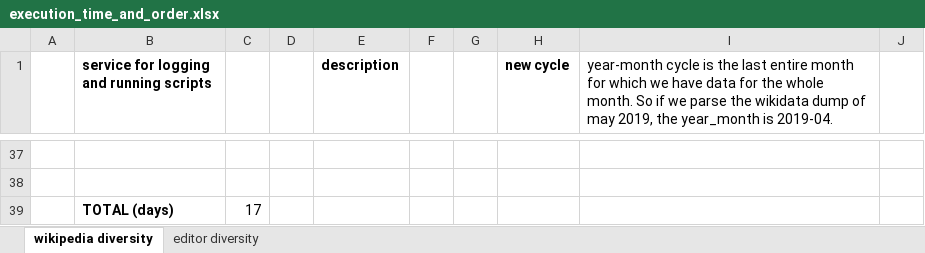
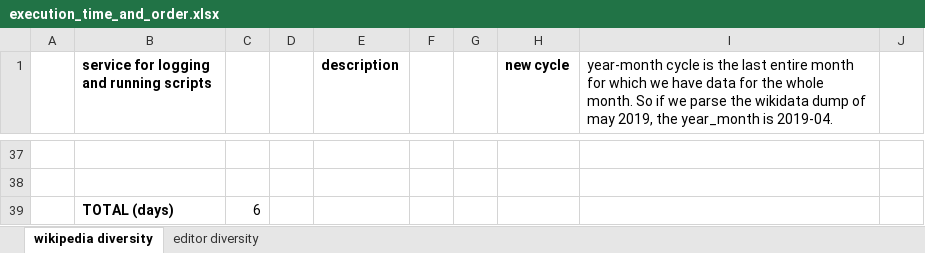
Before and after one commit to marcmiquel/WDO, an Excel workbook: docs/execution_time_and_order.xlsx, sheet wikipedia diversity, drawn as a sheet; only a part is shown, gaps mark what is left out; values as stored, in another font and other column widths than the file's, no borders; the diff covers the shown part only; the diff names each change by its address in the sheet, - before the commit and + after, or states it on an @@ line.

```diff
--- a/docs/execution_time_and_order.xlsx (sheet wikipedia diversity)
+++ b/docs/execution_time_and_order.xlsx (sheet wikipedia diversity)
-C39: 17
+C39: 6
```
Also changed, not shown: 2 added rows, 2 removed rows and 15 edited cells elsewhere in this sheet, docs/mediawiki_history_fields.xlsx, docs/sets_intersections.xlsx, 31 other files.
